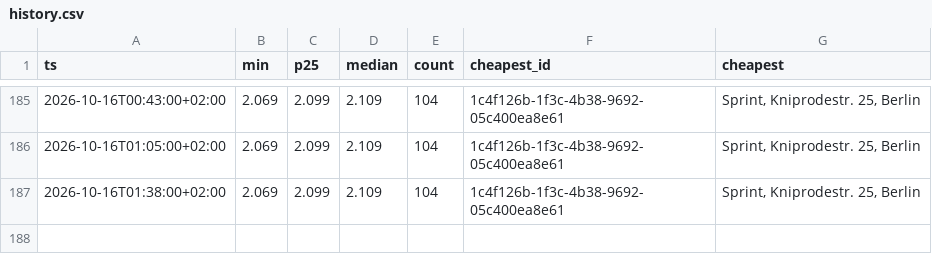
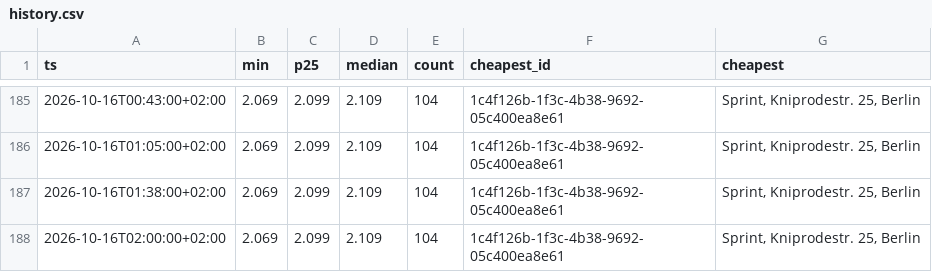
Before and after one commit to robin300992/spritpreis, a CSV file: docs/data/history.csv, drawn as a sheet; only a part is shown, gaps mark what is left out; the diff names each change by its address in the sheet, - before the commit and + after, or states it on an @@ line.

```diff
--- a/docs/data/history.csv
+++ b/docs/data/history.csv
+row 188: 2026-10-16T02:00:00+02:00 | 2.069 | 2.099 | 2.109 | 104 | 1c4f126b-1f3c-4b38-9692-05c400ea8e61 | Sprint, Kniprodestr. 25, Berlin
```
Also changed, not shown: 2 other files.
